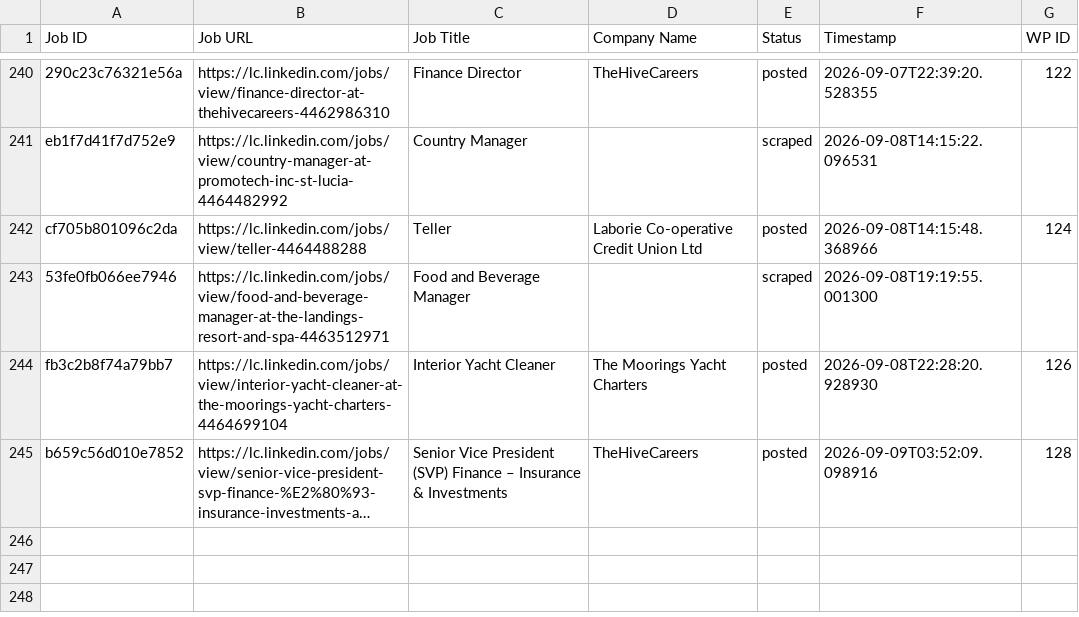
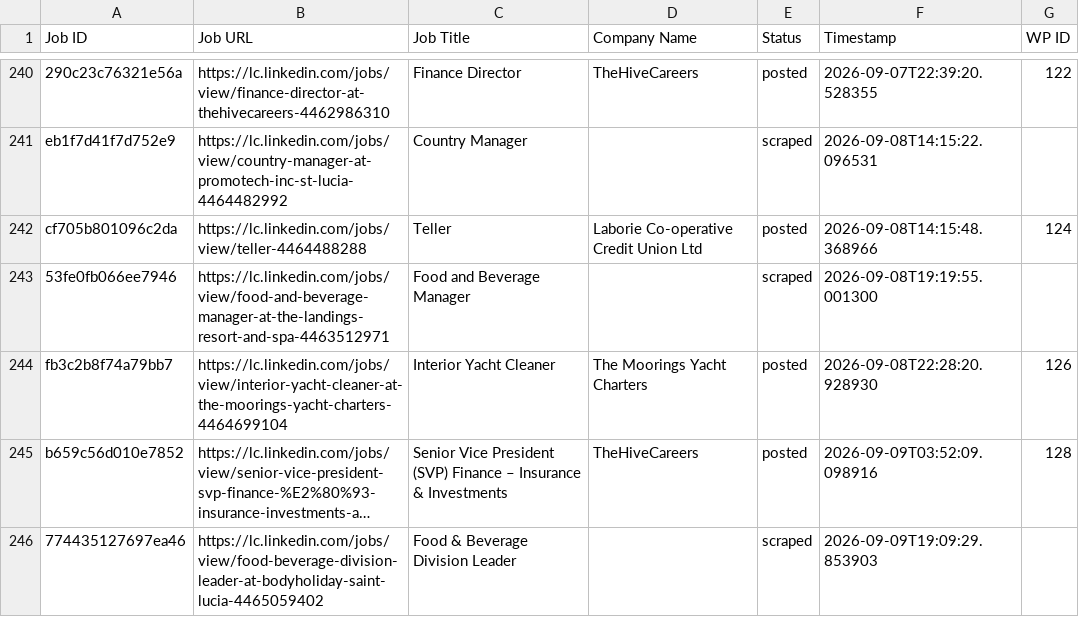
Before and after one commit to innovationinc2000/lc, a CSV file: processed_jobs.csv, drawn as a sheet; only a part is shown, gaps mark what is left out; long unchanged cells end in …; the diff names each change by its address in the sheet, - before the commit and + after, or states it on an @@ line.

```diff
--- a/processed_jobs.csv
+++ b/processed_jobs.csv
+row 246: 774435127697ea46 | https://lc.linkedin.com/jobs/view/food-beverage-division-leader-at-bodyholiday-saint-lucia-4465059402 | Food & Beverage Division Leader |  | scraped | 2026-09-09T19:09:29.853903
```
